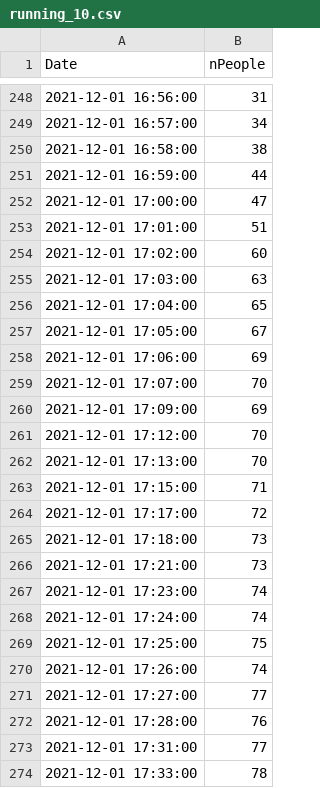
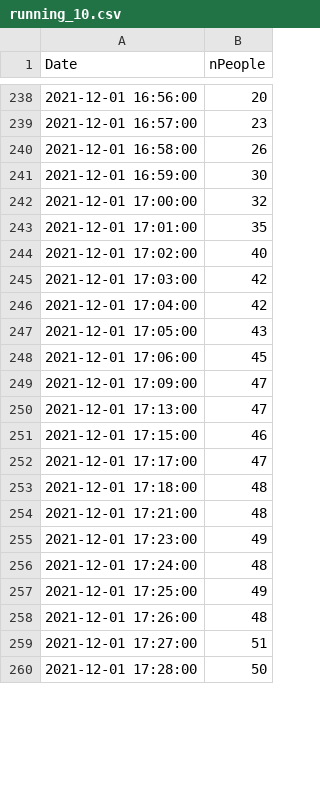
Before and after one commit to gordonwatts/acat-2021-attendance, a CSV file: web/data/running_10.csv, drawn as a sheet; only a part is shown, gaps mark what is left out; the diff covers the shown part only.

```diff
--- a/web/data/running_10.csv
+++ b/web/data/running_10.csv
@@ -248,27 +238,23 @@ Date,nPeople
-2021-12-01 16:56:00,31
-2021-12-01 16:57:00,34
-2021-12-01 16:58:00,38
-2021-12-01 16:59:00,44
-2021-12-01 17:00:00,47
-2021-12-01 17:01:00,51
-2021-12-01 17:02:00,60
-2021-12-01 17:03:00,63
-2021-12-01 17:04:00,65
-2021-12-01 17:05:00,67
-2021-12-01 17:06:00,69
-2021-12-01 17:07:00,70
-2021-12-01 17:09:00,69
-2021-12-01 17:12:00,70
-2021-12-01 17:13:00,70
-2021-12-01 17:15:00,71
-2021-12-01 17:17:00,72
-2021-12-01 17:18:00,73
-2021-12-01 17:21:00,73
-2021-12-01 17:23:00,74
-2021-12-01 17:24:00,74
-2021-12-01 17:25:00,75
-2021-12-01 17:26:00,74
-2021-12-01 17:27:00,77
-2021-12-01 17:28:00,76
-2021-12-01 17:31:00,77
-2021-12-01 17:33:00,78
+2021-12-01 16:56:00,20
+2021-12-01 16:57:00,23
+2021-12-01 16:58:00,26
+2021-12-01 16:59:00,30
+2021-12-01 17:00:00,32
+2021-12-01 17:01:00,35
+2021-12-01 17:02:00,40
+2021-12-01 17:03:00,42
+2021-12-01 17:04:00,42
+2021-12-01 17:05:00,43
+2021-12-01 17:06:00,45
+2021-12-01 17:09:00,47
+2021-12-01 17:13:00,47
+2021-12-01 17:15:00,46
+2021-12-01 17:17:00,47
+2021-12-01 17:18:00,48
+2021-12-01 17:21:00,48
+2021-12-01 17:23:00,49
+2021-12-01 17:24:00,48
+2021-12-01 17:25:00,49
+2021-12-01 17:26:00,48
+2021-12-01 17:27:00,51
+2021-12-01 17:28:00,50
```
Also changed, not shown: 25 removed rows and 69 edited cells elsewhere in this file, web/data/running.csv, web/data/running_11.csv, 4 other files.
